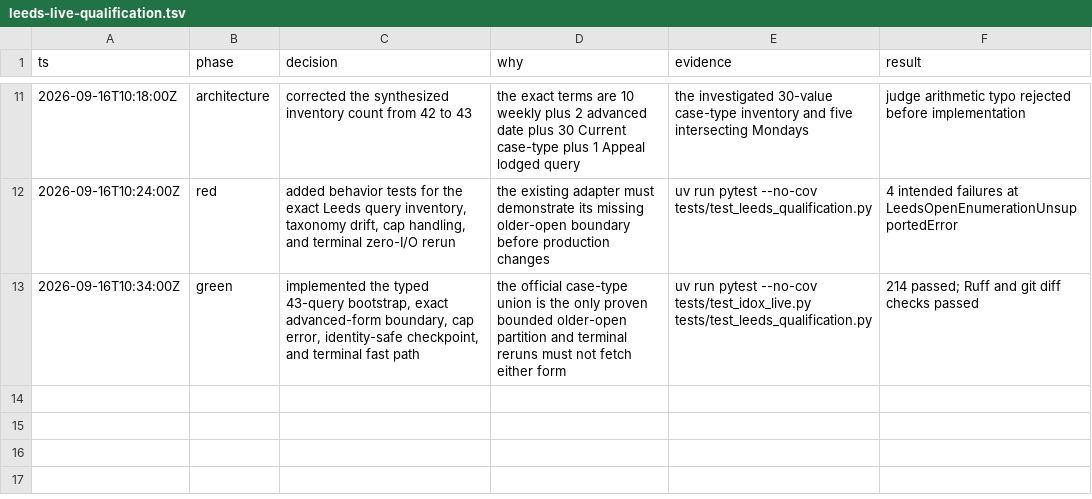
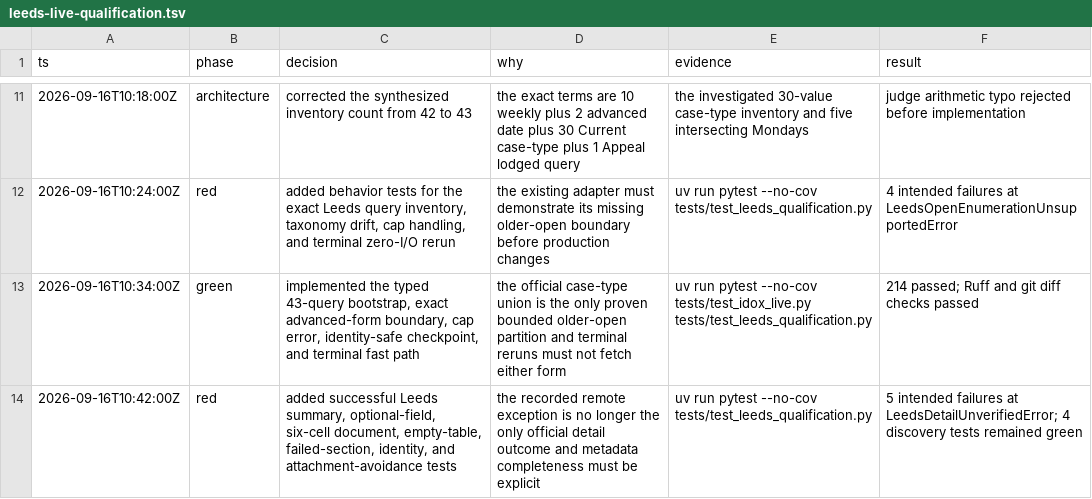
Before and after one commit to kstathou/uk-planning-applications, a TSV file: .audit/leeds-live-qualification.tsv, drawn as a sheet; only a part is shown, gaps mark what is left out; the diff names each change by its address in the sheet, - before the commit and + after, or states it on an @@ line.

Commit message:
test: require Leeds live detail parsing

```diff
--- a/.audit/leeds-live-qualification.tsv
+++ b/.audit/leeds-live-qualification.tsv
+row 14: 2026-09-16T10:42:00Z | red | added successful Leeds summary, optional-field, six-cell document, empty-table, failed-section, identity, and attachment-avoidance tests | the recorded remote exception is no longer the only official detail outcome and metadata completeness must be explicit | uv run pytest --no-cov tests/test_leeds_qualification.py | 5 intended failures at LeedsDetailUnverifiedError; 4 discovery tests remained green
```
Also changed, not shown: 1 other file.
